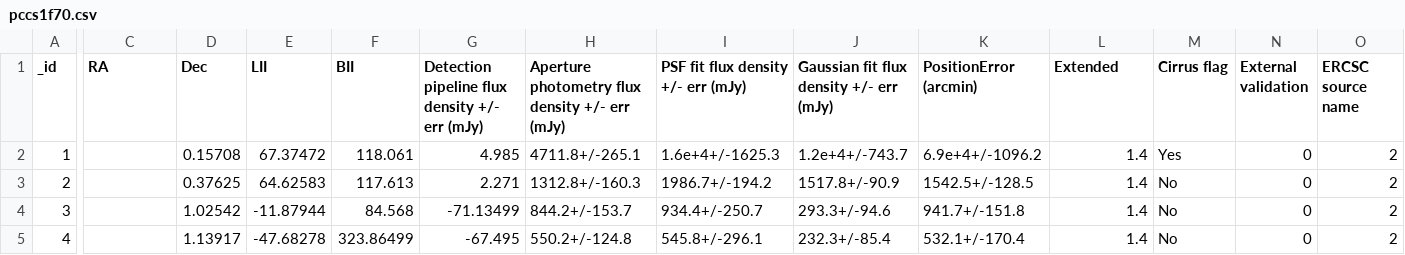
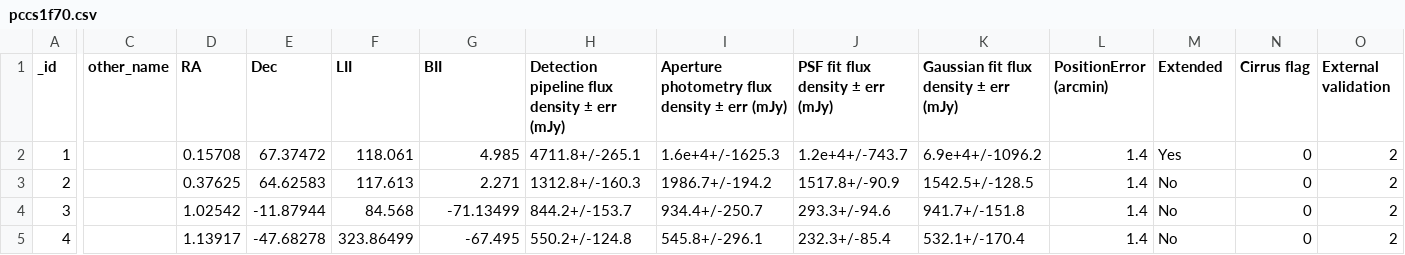
Before and after one commit to lbmm/MultiCatalogsConeSearch, a CSV file: bin/csv_catalogs/pccs1f70.csv, drawn as a sheet; only a part is shown, gaps mark what is left out; the diff covers the shown part only; the diff names each change by its address in the sheet, - before the commit and + after, or states it on an @@ line.

Commit message:
my part of catalogs

```diff
--- a/bin/csv_catalogs/pccs1f70.csv
+++ b/bin/csv_catalogs/pccs1f70.csv
-C1: RA
+C1: other_name
-D1: Dec
+D1: RA
-E1: LII
+E1: Dec
-F1: BII
+F1: LII
-G1: Detection pipeline flux density +/- err (mJy)
+G1: BII
-H1: Aperture photometry flux density +/- err (mJy)
+H1: Detection pipeline flux density ± err (mJy)
-I1: PSF fit flux density +/- err (mJy)
+I1: Aperture photometry flux density ± err (mJy)
-J1: Gaussian fit flux density +/- err (mJy)
+J1: PSF fit flux density ± err (mJy)
-K1: PositionError (arcmin)
+K1: Gaussian fit flux density ± err (mJy)
-L1: Extended
+L1: PositionError (arcmin)
-M1: Cirrus flag
+M1: Extended
-N1: External validation
+N1: Cirrus flag
-O1: ERCSC source name
+O1: External validation
```
Also changed, not shown: 5 edited cells elsewhere in this file, 13 other files.
